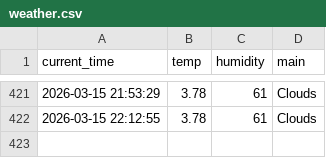
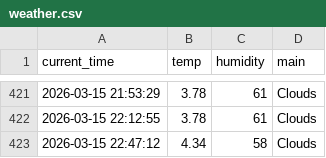
Before and after one commit to 9donghae-art/weather_5m, a CSV file: weather.csv, drawn as a sheet; only a part is shown, gaps mark what is left out.

```diff
--- a/weather.csv
+++ b/weather.csv
@@ -422 +422,2 @@ current_time,temp,humidity,main
 2026-03-15 22:12:55,3.78,61,Clouds
+2026-03-15 22:47:12,4.34,58,Clouds
```
